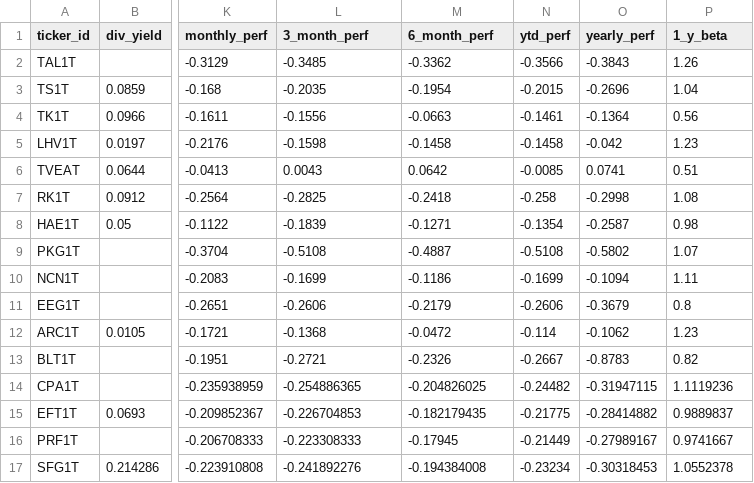
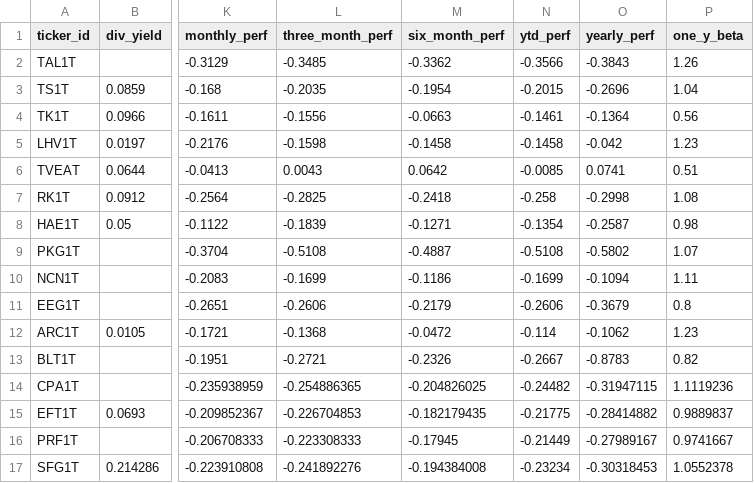
Before and after one commit to MaJogi/stock-screener-application, a CSV file: src/main/resources/data/FinancialsDaily.csv, drawn as a sheet; only a part is shown, gaps mark what is left out; the diff names each change by its address in the sheet, - before the commit and + after, or states it on an @@ line.

```diff
--- a/src/main/resources/data/FinancialsDaily.csv
+++ b/src/main/resources/data/FinancialsDaily.csv
-L1: 3_month_perf
+L1: three_month_perf
-M1: 6_month_perf
+M1: six_month_perf
-P1: 1_y_beta
+P1: one_y_beta
```
Also changed, not shown: 3 other files.
